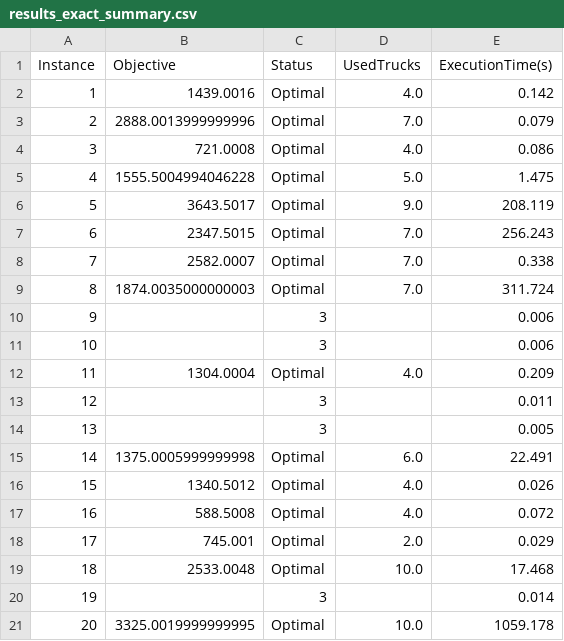
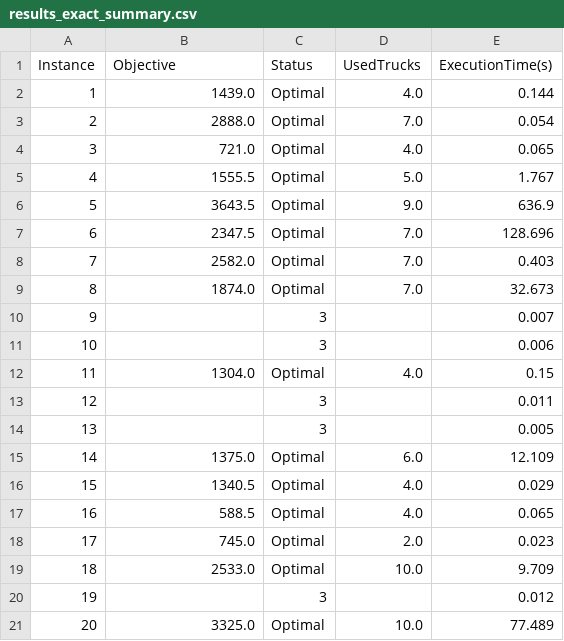
Before and after one commit to zay875/Algo_genetique, a CSV file: results_exact_summary.csv, drawn as a sheet; only a part is shown; the diff covers the shown part only.

```diff
--- a/results_exact_summary.csv
+++ b/results_exact_summary.csv
@@ -1,21 +1,21 @@
 Instance,Objective,Status,UsedTrucks,ExecutionTime(s)
-1,1439.0016,Optimal,4.0,0.142
-2,2888.0013999999996,Optimal,7.0,0.079
-3,721.0008,Optimal,4.0,0.086
-4,1555.5004994046228,Optimal,5.0,1.475
-5,3643.5017,Optimal,9.0,208.119
-6,2347.5015,Optimal,7.0,256.243
-7,2582.0007,Optimal,7.0,0.338
-8,1874.0035000000003,Optimal,7.0,311.724
-9,,3,,0.006
+1,1439.0,Optimal,4.0,0.144
+2,2888.0,Optimal,7.0,0.054
+3,721.0,Optimal,4.0,0.065
+4,1555.5,Optimal,5.0,1.767
+5,3643.5,Optimal,9.0,636.9
+6,2347.5,Optimal,7.0,128.696
+7,2582.0,Optimal,7.0,0.403
+8,1874.0,Optimal,7.0,32.673
+9,,3,,0.007
 10,,3,,0.006
-11,1304.0004,Optimal,4.0,0.209
+11,1304.0,Optimal,4.0,0.15
 12,,3,,0.011
 13,,3,,0.005
-14,1375.0005999999998,Optimal,6.0,22.491
-15,1340.5012,Optimal,4.0,0.026
-16,588.5008,Optimal,4.0,0.072
-17,745.001,Optimal,2.0,0.029
-18,2533.0048,Optimal,10.0,17.468
-19,,3,,0.014
-20,3325.0019999999995,Optimal,10.0,1059.178
+14,1375.0,Optimal,6.0,12.109
+15,1340.5,Optimal,4.0,0.029
+16,588.5,Optimal,4.0,0.065
+17,745.0,Optimal,2.0,0.023
+18,2533.0,Optimal,10.0,9.709
+19,,3,,0.012
+20,3325.0,Optimal,10.0,77.489
```
Also changed, not shown: 15 edited cells elsewhere in this file, comparison_summary.csv, 8 other files.
